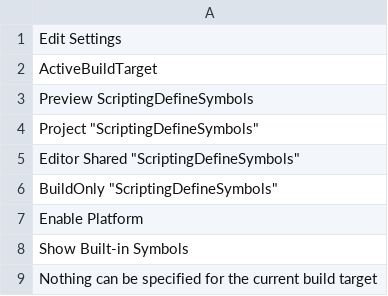
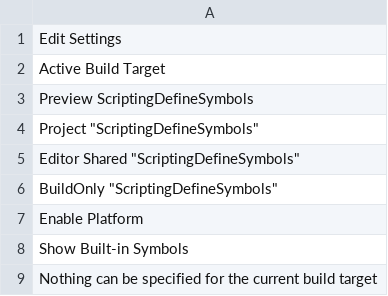
Before and after one commit to hananoki/SymbolSettings, a CSV file: Localize/en-US.csv, drawn as a sheet.

```diff
--- a/Localize/en-US.csv
+++ b/Localize/en-US.csv
@@ -1,3 +1,3 @@
 Edit Settings
-ActiveBuildTarget
+Active Build Target
 Preview ScriptingDefineSymbols
```
Also changed, not shown: Localize/ja-JP.csv, 9 other files.
